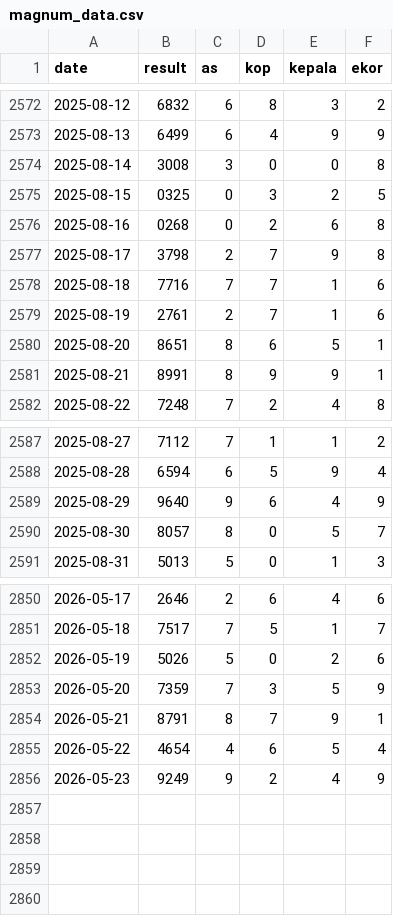
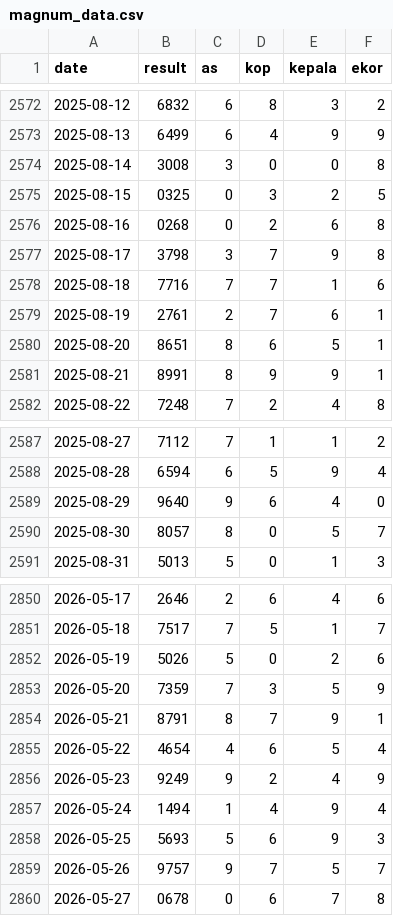
Before and after one commit to widaditulus/4D, a CSV file: magnum_data.csv, drawn as a sheet; only a part is shown, gaps mark what is left out.

Commit message:
Update magnum_data.csv

```diff
--- a/magnum_data.csv
+++ b/magnum_data.csv
@@ -2576,5 +2576,5 @@ date,result,as,kop,kepala,ekor
 2025-08-16,0268,0,2,6,8
-2025-08-17,3798,2,7,9,8
+2025-08-17,3798,3,7,9,8
 2025-08-18,7716,7,7,1,6
-2025-08-19,2761,2,7,1,6
+2025-08-19,2761,2,7,6,1
 2025-08-20,8651,8,6,5,1
@@ -2588,3 +2588,3 @@ date,result,as,kop,kepala,ekor
 2025-08-28,6594,6,5,9,4
-2025-08-29,9640,9,6,4,9
+2025-08-29,9640,9,6,4,0
 2025-08-30,8057,8,0,5,7
@@ -2856 +2856,5 @@ date,result,as,kop,kepala,ekor
 2026-05-23,9249,9,2,4,9
+2026-05-24,1494,1,4,9,4
+2026-05-25,5693,5,6,9,3
+2026-05-26,9757,9,7,5,7
+2026-05-27,0678,0,6,7,8
```
